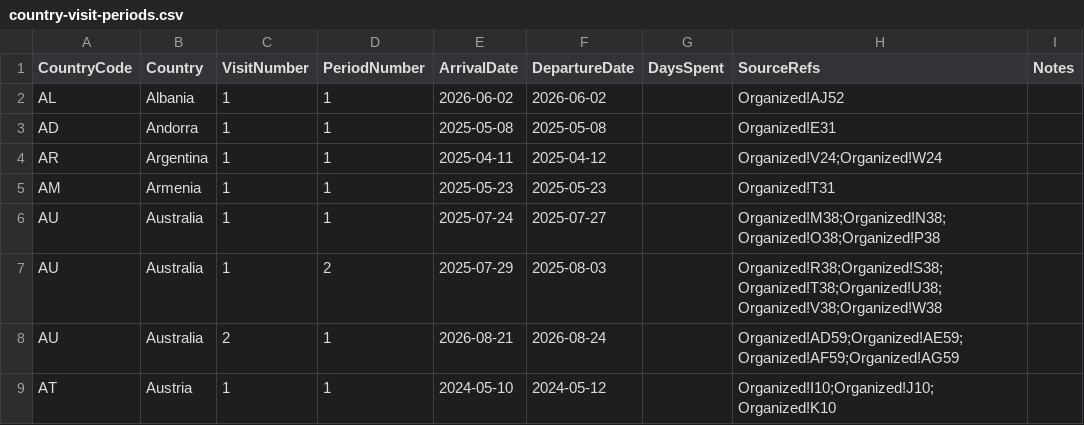
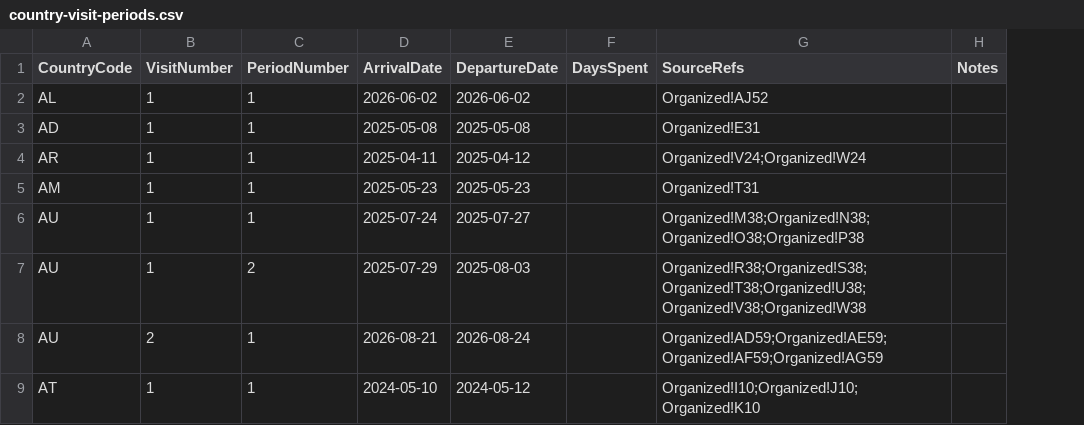
Before and after one commit to MelvinLecoy/MyMap, a CSV file: data/country-visit-periods.csv, drawn as a sheet; only a part is shown; the diff names each change by its address in the sheet, - before the commit and + after, or states it on an @@ line.

```diff
--- a/data/country-visit-periods.csv
+++ b/data/country-visit-periods.csv
-column B (Country), rows 2-9: Albania | Andorra | Argentina | Armenia | Australia | Australia | Australia | Austria
```
Also changed, not shown: data/city-visit-periods.csv, data/countries.csv, 50 other files.
